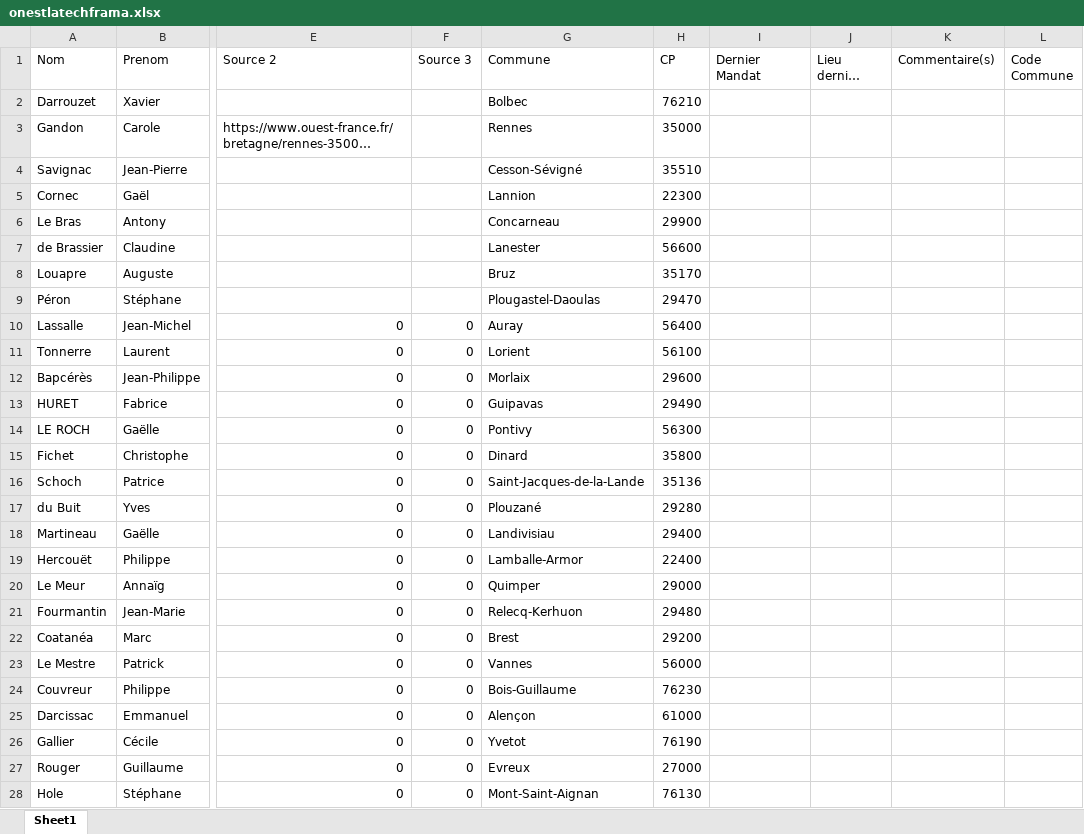
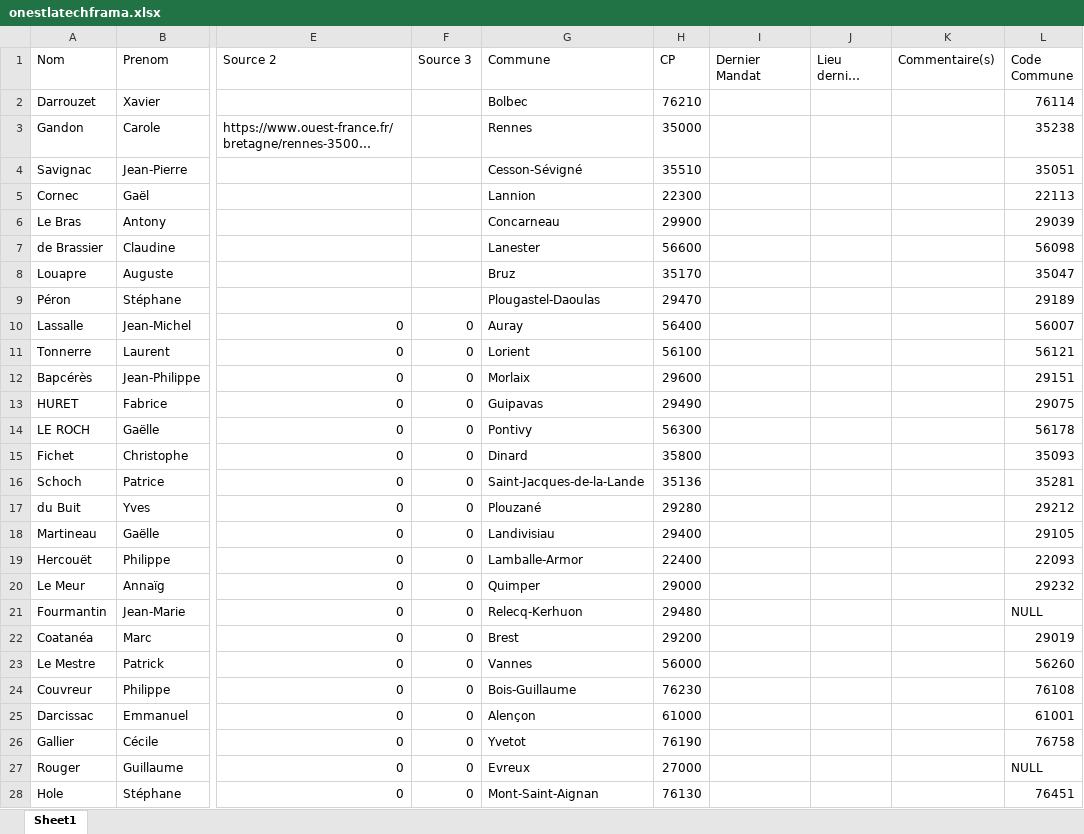
Before and after one commit to bandiniJaspers/municipales, an Excel workbook: parser/onestlatechframa.xlsx, sheet Sheet1, drawn as a sheet; only a part is shown, gaps mark what is left out; long unchanged cells end in …; values as stored, in another font and other column widths than the file's, no borders; the diff covers the shown part only; the diff names each change by its address in the sheet, - before the commit and + after, or states it on an @@ line.

```diff
--- a/parser/onestlatechframa.xlsx (sheet Sheet1)
+++ b/parser/onestlatechframa.xlsx (sheet Sheet1)
-L2 (Code Commune): (empty)
+L2 (Code Commune): 76114
-L3 (Code Commune): (empty)
+L3 (Code Commune): 35238
-L4 (Code Commune): (empty)
+L4 (Code Commune): 35051
-L5 (Code Commune): (empty)
+L5 (Code Commune): 22113
-L6 (Code Commune): (empty)
+L6 (Code Commune): 29039
-L7 (Code Commune): (empty)
+L7 (Code Commune): 56098
-L8 (Code Commune): (empty)
+L8 (Code Commune): 35047
-L9 (Code Commune): (empty)
+L9 (Code Commune): 29189
-L10 (Code Commune): (empty)
+L10 (Code Commune): 56007
-L11 (Code Commune): (empty)
+L11 (Code Commune): 56121
-L12 (Code Commune): (empty)
+L12 (Code Commune): 29151
-L13 (Code Commune): (empty)
+L13 (Code Commune): 29075
-L14 (Code Commune): (empty)
+L14 (Code Commune): 56178
-L15 (Code Commune): (empty)
+L15 (Code Commune): 35093
-L16 (Code Commune): (empty)
+L16 (Code Commune): 35281
-L17 (Code Commune): (empty)
+L17 (Code Commune): 29212
-L18 (Code Commune): (empty)
+L18 (Code Commune): 29105
-L19 (Code Commune): (empty)
+L19 (Code Commune): 22093
-L20 (Code Commune): (empty)
+L20 (Code Commune): 29232
-L21 (Code Commune): (empty)
+L21 (Code Commune): NULL
-L22 (Code Commune): (empty)
+L22 (Code Commune): 29019
-L23 (Code Commune): (empty)
+L23 (Code Commune): 56260
-L24 (Code Commune): (empty)
+L24 (Code Commune): 76108
-L25 (Code Commune): (empty)
+L25 (Code Commune): 61001
-L26 (Code Commune): (empty)
+L26 (Code Commune): 76758
-L27 (Code Commune): (empty)
+L27 (Code Commune): NULL
-L28 (Code Commune): (empty)
+L28 (Code Commune): 76451
```
Also changed, not shown: 545 edited cells elsewhere in this sheet, test.xlsx, 13 other files.
